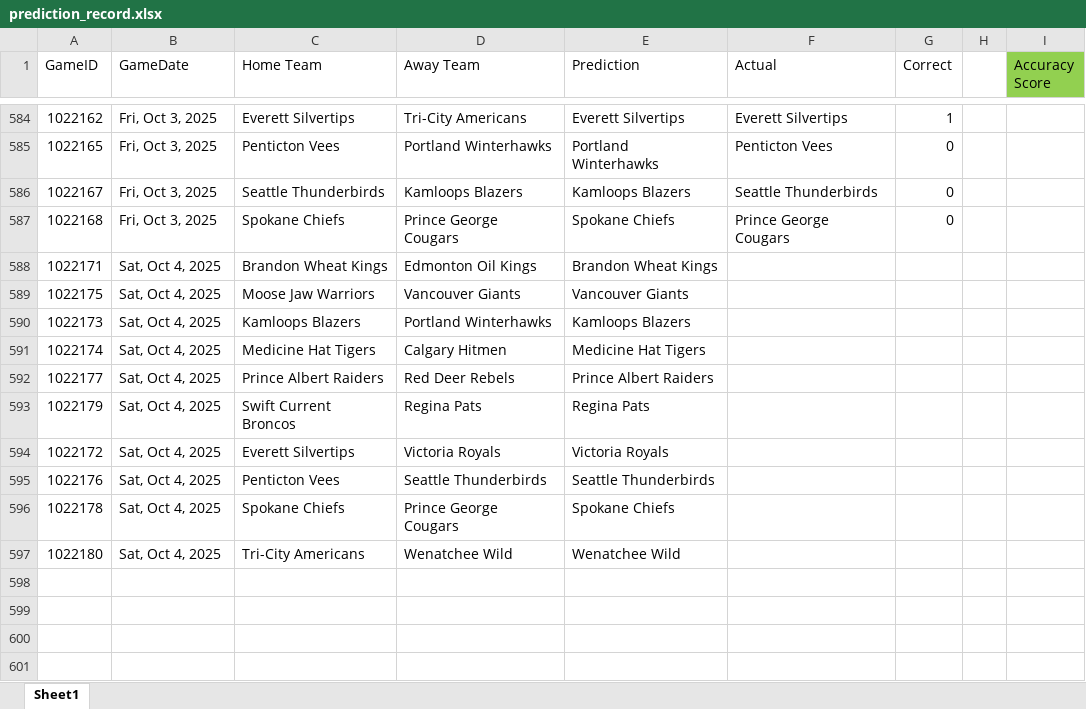
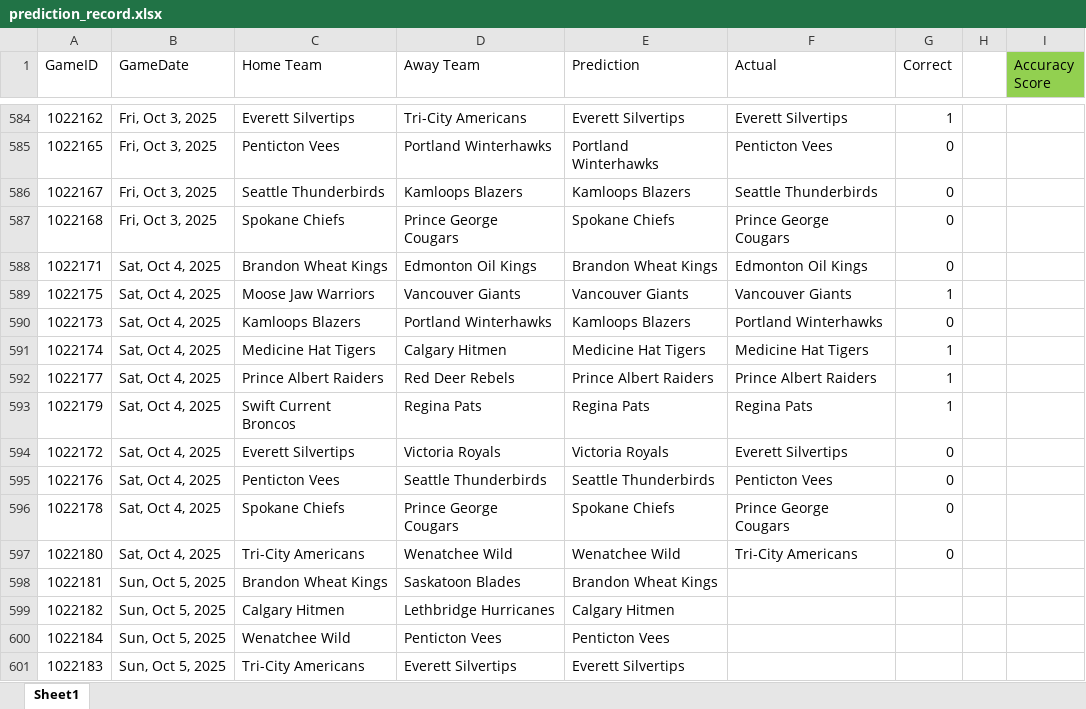
Before and after one commit to caleb-stewart/WHL-Game-Predictor, an Excel workbook: prediction_record.xlsx, sheet Sheet1, drawn as a sheet; only a part is shown, gaps mark what is left out; values as stored, in another font and other column widths than the file's, no borders; the diff names each change by its address in the sheet, - before the commit and + after, or states it on an @@ line.

```diff
--- a/prediction_record.xlsx (sheet Sheet1)
+++ b/prediction_record.xlsx (sheet Sheet1)
-F588 (Actual): (empty)
+F588 (Actual): Edmonton Oil Kings
-G588 (Correct): (empty)
+G588 (Correct): 0
-F589 (Actual): (empty)
+F589 (Actual): Vancouver Giants
-G589 (Correct): (empty)
+G589 (Correct): 1
-F590 (Actual): (empty)
+F590 (Actual): Portland Winterhawks
-G590 (Correct): (empty)
+G590 (Correct): 0
-F591 (Actual): (empty)
+F591 (Actual): Medicine Hat Tigers
-G591:G593 (Correct): (empty)
+G591:G593 (Correct): 1
-F592 (Actual): (empty)
+F592 (Actual): Prince Albert Raiders
-F593 (Actual): (empty)
+F593 (Actual): Regina Pats
-F594 (Actual): (empty)
+F594 (Actual): Everett Silvertips
-G594:G597 (Correct): (empty)
+G594:G597 (Correct): 0
-F595 (Actual): (empty)
+F595 (Actual): Penticton Vees
-F596 (Actual): (empty)
+F596 (Actual): Prince George Cougars
-F597 (Actual): (empty)
+F597 (Actual): Tri-City Americans
+row 598: 1022181 | Sun, Oct 5, 2025 | Brandon Wheat Kings | Saskatoon Blades | Brandon Wheat Kings
+row 599: 1022182 | Sun, Oct 5, 2025 | Calgary Hitmen | Lethbridge Hurricanes | Calgary Hitmen
+row 600: 1022184 | Sun, Oct 5, 2025 | Wenatchee Wild | Penticton Vees | Penticton Vees
+row 601: 1022183 | Sun, Oct 5, 2025 | Tri-City Americans | Everett Silvertips | Everett Silvertips
```
Also changed, not shown: 2 other files.
